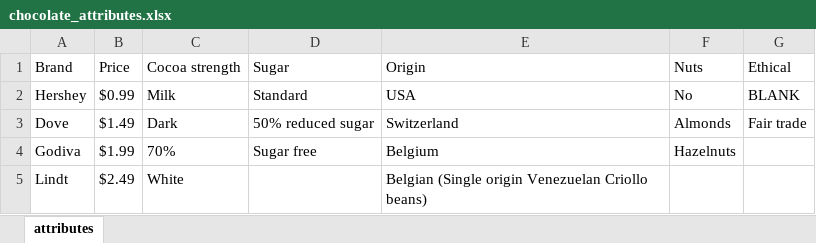
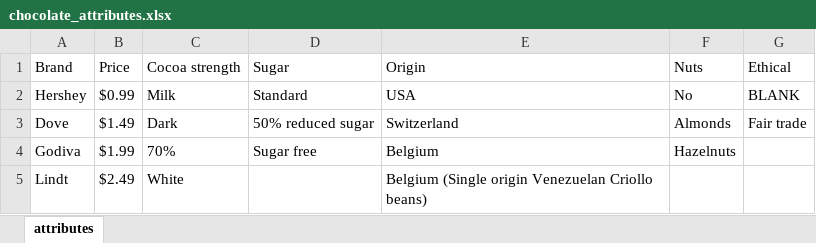
Before and after one commit to Displayr/flipExampleData, an Excel workbook: inst/extdata/chocolate_attributes.xlsx, sheet attributes, drawn as a sheet; values as stored, in another font and other column widths than the file's, no borders; the diff names each change by its address in the sheet, - before the commit and + after, or states it on an @@ line.

```diff
--- a/inst/extdata/chocolate_attributes.xlsx (sheet attributes)
+++ b/inst/extdata/chocolate_attributes.xlsx (sheet attributes)
-E5 (Origin): Belgian (Single origin…
+E5 (Origin): Belgium (Single origin…
```
Also changed, not shown: inst/extdata/chocolate_design.xlsx.
